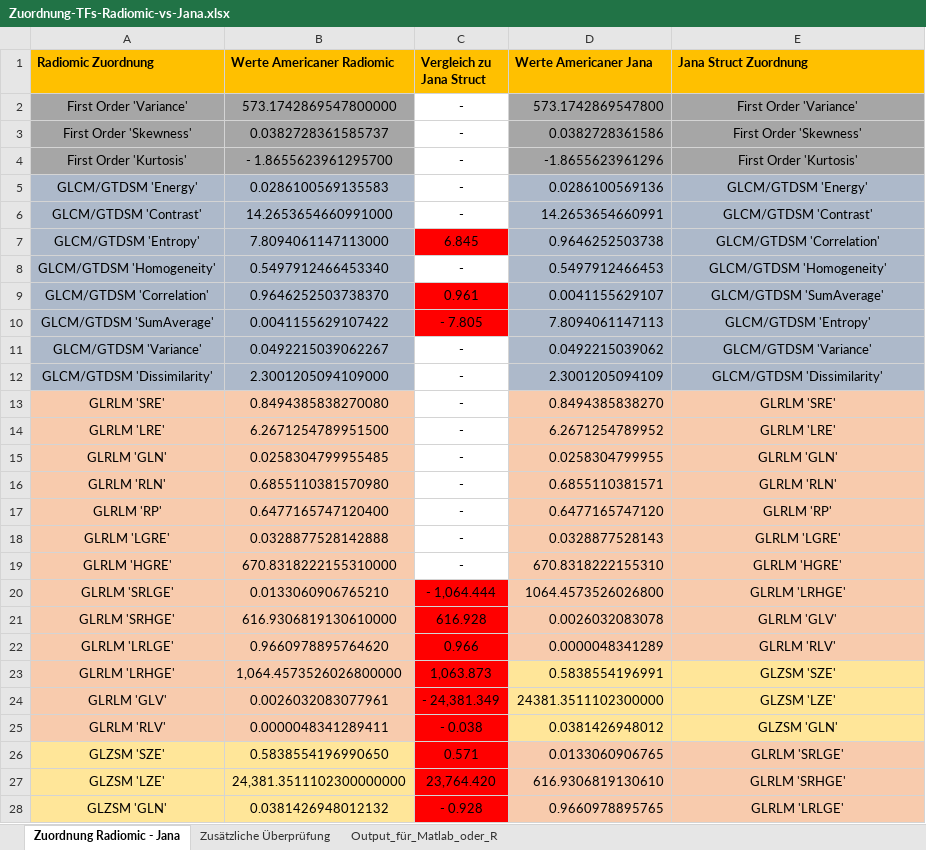
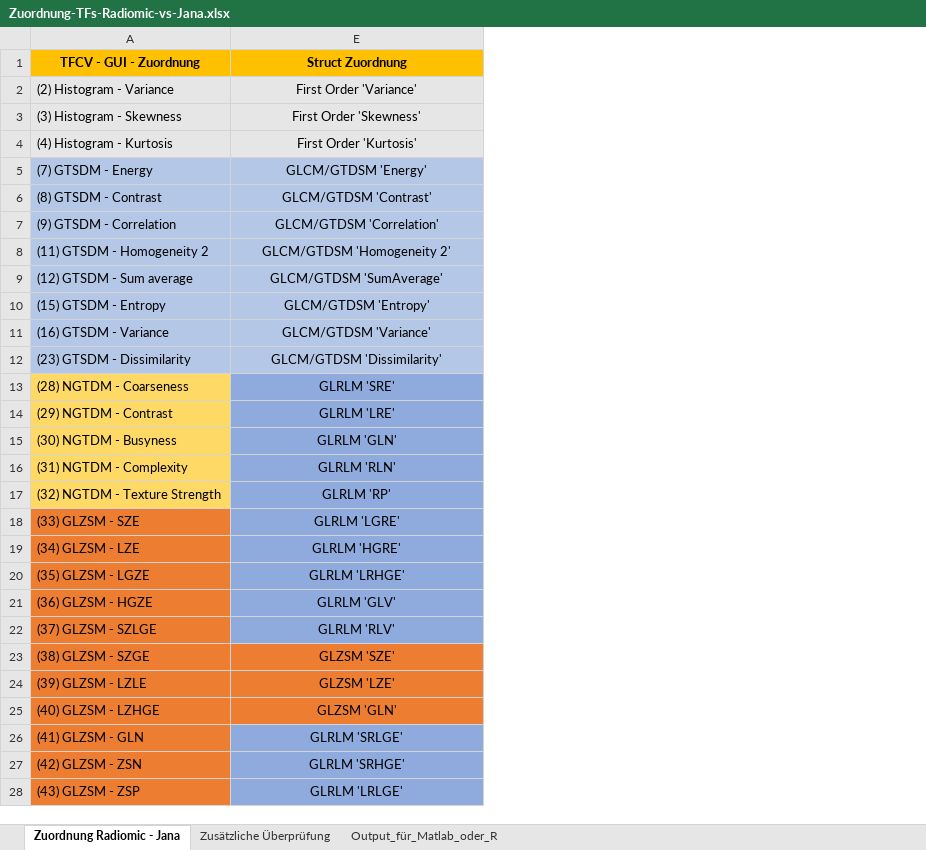
Before and after one commit to thomaskuestner/TAToolbox, an Excel workbook: Matthias/00-Prework/Zuordnung-TFs-Radiomic-vs-Jana.xlsx, sheet Zuordnung Radiomic - Jana, drawn as a sheet; only a part is shown; values as stored, in another font and other column widths than the file's, no borders; table styles not drawn; removed rows and columns are numbered as before the commit, all else as after; the diff covers the shown part only; the diff names each change by its address in the sheet, - before the commit and + after, or states it on an @@ line.

```diff
--- a/Matthias/00-Prework/Zuordnung-TFs-Radiomic-vs-Jana.xlsx (sheet Zuordnung Radiomic - Jana)
+++ b/Matthias/00-Prework/Zuordnung-TFs-Radiomic-vs-Jana.xlsx (sheet Zuordnung Radiomic - Jana)
-column A (Radiomic Zuordnung), rows 2-28: First Order 'Variance' | First Order 'Skewness' | First Order 'Kurtosis' | GLCM/GTDSM 'Energy' | GLCM/GTDSM 'Contrast' | GLCM/GTDSM 'Entropy' | GLCM/GTDSM 'Homogeneity' | GLCM/GTDSM 'Correlation' | GLCM/GTDSM 'SumAverage' | GLCM/GTDSM 'Variance' | GLCM/GTDSM 'Dissimilarity' | GLRLM 'SRE' | GLRLM 'LRE' | GLRLM 'GLN' | GLRLM 'RLN' | GLRLM 'RP' | GLRLM 'LGRE' | GLRLM 'HGRE' | GLRLM 'SRLGE' | GLRLM 'SRHGE' | GLRLM 'LRLGE' | GLRLM 'LRHGE' | GLRLM 'GLV' | GLRLM 'RLV' | GLZSM 'SZE' | GLZSM 'LZE' | GLZSM 'GLN'
@@ column B (Werte Americaner Radiomic) hidden, rows 2-28: 573.1742869547800000 | 0.0382728361585737 | - 1.8655623961295700 | 0.0286100569135583 | 14.2653654660991000 | 7.8094061147113000 | 0.5497912466453340 | 0.9646252503738370 | 0.0041155629107422 | 0.0492215039062267 | 2.3001205094109000 | 0.8494385838270080 | 6.2671254789951500 | 0.0258304799955485 | 0.6855110381570980 | 0.6477165747120400 | 0.0328877528142888 | 670.8318222155310000 | 0.0133060906765210 | 616.9306819130610000 | 0.9660978895764620 | 1,064.4573526026800000 | 0.0026032083077961 | 0.0000048341289411 | 0.5838554196990650 | 24,381.3511102300000000 | 0.0381426948012132 @@
@@ column C (Vergleich zu Jana Struct) hidden, rows 2-28: - | - | - | - | - | 6.845 | - | 0.961 | - 7.805 | - | - | - | - | - | - | - | - | - | - 1,064.444 | 616.928 | 0.966 | 1,063.873 | - 24,381.349 | - 0.038 | 0.571 | 23,764.420 | - 0.928 @@
@@ column D (Werte Americaner Jana) hidden, rows 2-28: 573.1742869547800 | 0.0382728361586 | -1.8655623961296 | 0.0286100569136 | 14.2653654660991 | 0.9646252503738 | 0.5497912466453 | 0.0041155629107 | 7.8094061147113 | 0.0492215039062 | 2.3001205094109 | 0.8494385838270 | 6.2671254789952 | 0.0258304799955 | 0.6855110381571 | 0.6477165747120 | 0.0328877528143 | 670.8318222155310 | 1064.4573526026800 | 0.0026032083078 | 0.0000048341289 | 0.5838554196991 | 24381.3511102300000 | 0.0381426948012 | 0.0133060906765 | 616.9306819130610 | 0.9660978895765 @@
+column A (TFCV - GUI - Zuordnung), rows 2-28: (2) Histogram - Variance | (3) Histogram - Skewness | (4) Histogram - Kurtosis | (7) GTSDM - Energy | (8) GTSDM - Contrast | (9) GTSDM - Correlation | (11) GTSDM - Homogeneity 2 | (12) GTSDM - Sum average | (15) GTSDM - Entropy | (16) GTSDM - Variance | (23) GTSDM - Dissimilarity | (28) NGTDM - Coarseness | (29) NGTDM - Contrast | (30) NGTDM - Busyness | (31) NGTDM - Complexity | (32) NGTDM - Texture Strength | (33) GLZSM - SZE | (34) GLZSM - LZE | (35) GLZSM - LGZE | (36) GLZSM - HGZE | (37) GLZSM - SZLGE | (38) GLZSM - SZGE | (39) GLZSM - LZLE | (40) GLZSM - LZHGE | (41) GLZSM - GLN | (42) GLZSM - ZSN | (43) GLZSM - ZSP
-E1: Jana Struct Zuordnung
+E1: Struct Zuordnung
-E1 alignment: left
+E1 alignment: center
-E2:E4 fill: #A6A6A6
+E2:E4 fill: #E7E6E6
-E5:E12 fill: #ADB9CA
+E5:E12 fill: #B4C7E7
-E8 (Struct Zuordnung): GLCM/GTDSM 'Homogeneity'
+E8 (Struct Zuordnung): GLCM/GTDSM 'Homogeneity 2'
-E13:E22 fill: #F8CBAD
+E13:E22 fill: #8FAADC
-E23:E25 fill: #FFE699
+E23:E25 fill: #ED7D31
-E26:E28 fill: #F8CBAD
+E26:E28 fill: #8FAADC
```
Also changed, not shown: cell formats elsewhere in this sheet, sheet Output_für_Matlab_oder_R, 51 other files.
